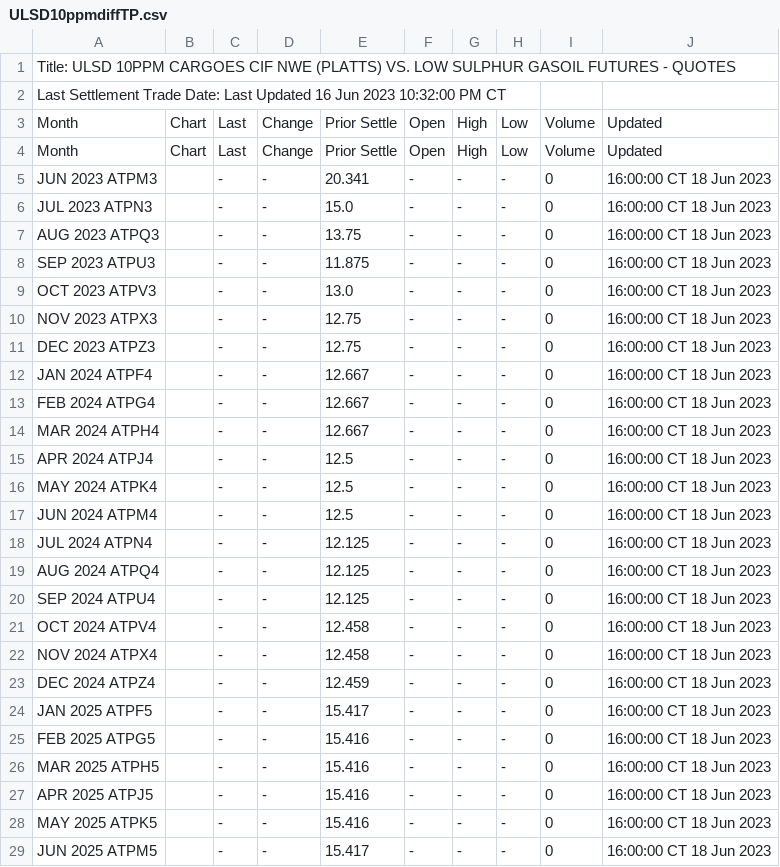
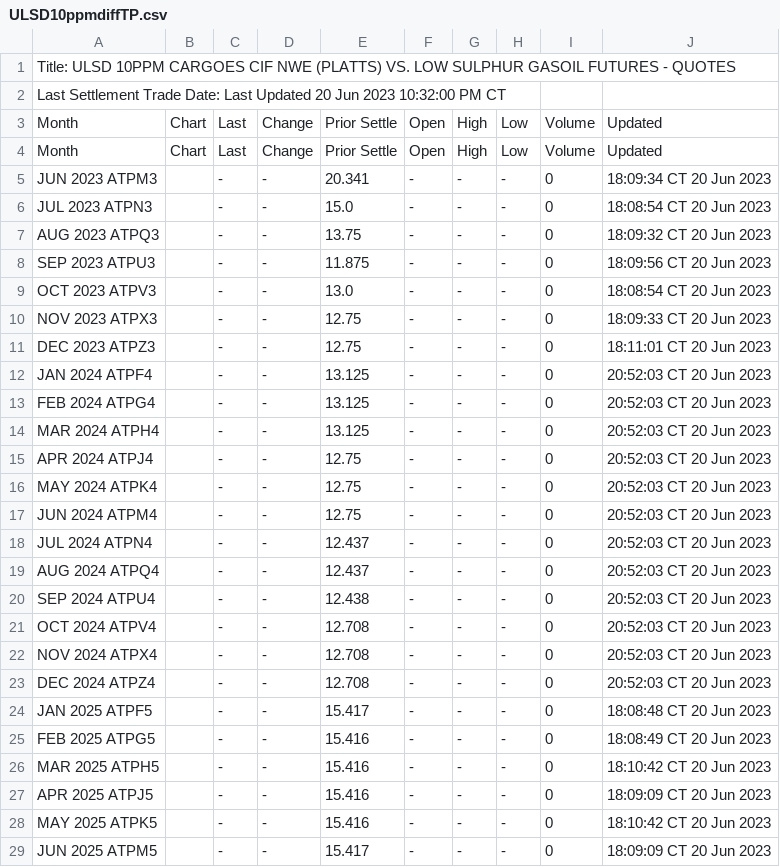
Before and after one commit to GBF-LTD/cmegroup, a CSV file: ULSD10ppmdiffTP.csv, drawn as a sheet; only a part is shown; the diff covers the shown part only.

Commit message:
update ULSD10ppmdiffTP.csv

```diff
--- a/ULSD10ppmdiffTP.csv
+++ b/ULSD10ppmdiffTP.csv
@@ -1,29 +1,29 @@
 Title: ULSD 10PPM CARGOES CIF NWE (PLATTS) VS. LOW SULPHUR GASOIL FUTURES - QUOTES
-Last Settlement Trade Date: Last Updated 16 Jun 2023 10:32:00 PM CT
+Last Settlement Trade Date: Last Updated 20 Jun 2023 10:32:00 PM CT
 Month,Chart,Last,Change,Prior Settle,Open,High,Low,Volume,Updated
 Month,Chart,Last,Change,Prior Settle,Open,High,Low,Volume,Updated
-JUN 2023 ATPM3,,-,-,20.341,-,-,-,0,16:00:00 CT  18 Jun 2023
-JUL 2023 ATPN3,,-,-,15.0,-,-,-,0,16:00:00 CT  18 Jun 2023
-AUG 2023 ATPQ3,,-,-,13.75,-,-,-,0,16:00:00 CT  18 Jun 2023
-SEP 2023 ATPU3,,-,-,11.875,-,-,-,0,16:00:00 CT  18 Jun 2023
-OCT 2023 ATPV3,,-,-,13.0,-,-,-,0,16:00:00 CT  18 Jun 2023
-NOV 2023 ATPX3,,-,-,12.75,-,-,-,0,16:00:00 CT  18 Jun 2023
-DEC 2023 ATPZ3,,-,-,12.75,-,-,-,0,16:00:00 CT  18 Jun 2023
-JAN 2024 ATPF4,,-,-,12.667,-,-,-,0,16:00:00 CT  18 Jun 2023
-FEB 2024 ATPG4,,-,-,12.667,-,-,-,0,16:00:00 CT  18 Jun 2023
-MAR 2024 ATPH4,,-,-,12.667,-,-,-,0,16:00:00 CT  18 Jun 2023
-APR 2024 ATPJ4,,-,-,12.5,-,-,-,0,16:00:00 CT  18 Jun 2023
-MAY 2024 ATPK4,,-,-,12.5,-,-,-,0,16:00:00 CT  18 Jun 2023
-JUN 2024 ATPM4,,-,-,12.5,-,-,-,0,16:00:00 CT  18 Jun 2023
-JUL 2024 ATPN4,,-,-,12.125,-,-,-,0,16:00:00 CT  18 Jun 2023
-AUG 2024 ATPQ4,,-,-,12.125,-,-,-,0,16:00:00 CT  18 Jun 2023
-SEP 2024 ATPU4,,-,-,12.125,-,-,-,0,16:00:00 CT  18 Jun 2023
-OCT 2024 ATPV4,,-,-,12.458,-,-,-,0,16:00:00 CT  18 Jun 2023
-NOV 2024 ATPX4,,-,-,12.458,-,-,-,0,16:00:00 CT  18 Jun 2023
-DEC 2024 ATPZ4,,-,-,12.459,-,-,-,0,16:00:00 CT  18 Jun 2023
-JAN 2025 ATPF5,,-,-,15.417,-,-,-,0,16:00:00 CT  18 Jun 2023
-FEB 2025 ATPG5,,-,-,15.416,-,-,-,0,16:00:00 CT  18 Jun 2023
-MAR 2025 ATPH5,,-,-,15.416,-,-,-,0,16:00:00 CT  18 Jun 2023
-APR 2025 ATPJ5,,-,-,15.416,-,-,-,0,16:00:00 CT  18 Jun 2023
-MAY 2025 ATPK5,,-,-,15.416,-,-,-,0,16:00:00 CT  18 Jun 2023
-JUN 2025 ATPM5,,-,-,15.417,-,-,-,0,16:00:00 CT  18 Jun 2023
+JUN 2023 ATPM3,,-,-,20.341,-,-,-,0,18:09:34 CT  20 Jun 2023
+JUL 2023 ATPN3,,-,-,15.0,-,-,-,0,18:08:54 CT  20 Jun 2023
+AUG 2023 ATPQ3,,-,-,13.75,-,-,-,0,18:09:32 CT  20 Jun 2023
+SEP 2023 ATPU3,,-,-,11.875,-,-,-,0,18:09:56 CT  20 Jun 2023
+OCT 2023 ATPV3,,-,-,13.0,-,-,-,0,18:08:54 CT  20 Jun 2023
+NOV 2023 ATPX3,,-,-,12.75,-,-,-,0,18:09:33 CT  20 Jun 2023
+DEC 2023 ATPZ3,,-,-,12.75,-,-,-,0,18:11:01 CT  20 Jun 2023
+JAN 2024 ATPF4,,-,-,13.125,-,-,-,0,20:52:03 CT  20 Jun 2023
+FEB 2024 ATPG4,,-,-,13.125,-,-,-,0,20:52:03 CT  20 Jun 2023
+MAR 2024 ATPH4,,-,-,13.125,-,-,-,0,20:52:03 CT  20 Jun 2023
+APR 2024 ATPJ4,,-,-,12.75,-,-,-,0,20:52:03 CT  20 Jun 2023
+MAY 2024 ATPK4,,-,-,12.75,-,-,-,0,20:52:03 CT  20 Jun 2023
+JUN 2024 ATPM4,,-,-,12.75,-,-,-,0,20:52:03 CT  20 Jun 2023
+JUL 2024 ATPN4,,-,-,12.437,-,-,-,0,20:52:03 CT  20 Jun 2023
+AUG 2024 ATPQ4,,-,-,12.437,-,-,-,0,20:52:03 CT  20 Jun 2023
+SEP 2024 ATPU4,,-,-,12.438,-,-,-,0,20:52:03 CT  20 Jun 2023
+OCT 2024 ATPV4,,-,-,12.708,-,-,-,0,20:52:03 CT  20 Jun 2023
+NOV 2024 ATPX4,,-,-,12.708,-,-,-,0,20:52:03 CT  20 Jun 2023
+DEC 2024 ATPZ4,,-,-,12.708,-,-,-,0,20:52:03 CT  20 Jun 2023
+JAN 2025 ATPF5,,-,-,15.417,-,-,-,0,18:08:48 CT  20 Jun 2023
+FEB 2025 ATPG5,,-,-,15.416,-,-,-,0,18:08:49 CT  20 Jun 2023
+MAR 2025 ATPH5,,-,-,15.416,-,-,-,0,18:10:42 CT  20 Jun 2023
+APR 2025 ATPJ5,,-,-,15.416,-,-,-,0,18:09:09 CT  20 Jun 2023
+MAY 2025 ATPK5,,-,-,15.416,-,-,-,0,18:10:42 CT  20 Jun 2023
+JUN 2025 ATPM5,,-,-,15.417,-,-,-,0,18:09:09 CT  20 Jun 2023
```
Also changed, not shown: 6 edited cells elsewhere in this file.
